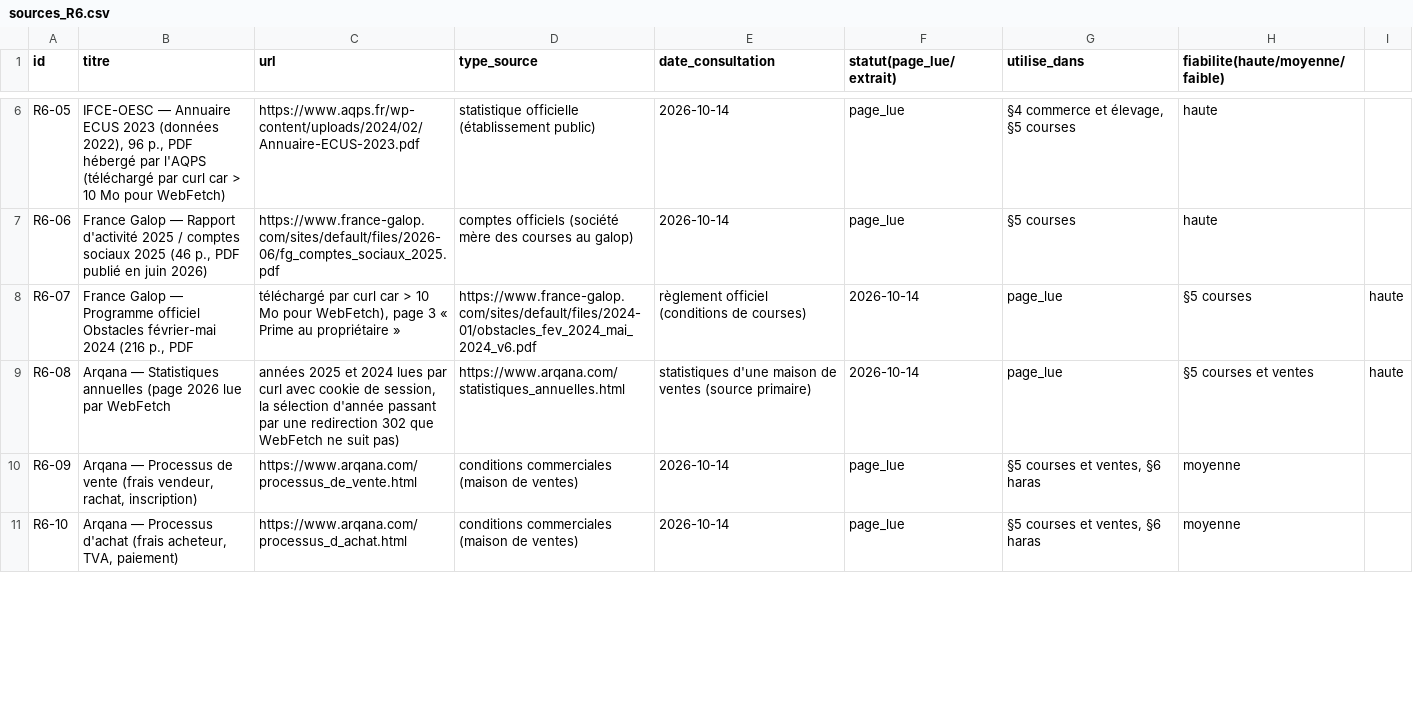
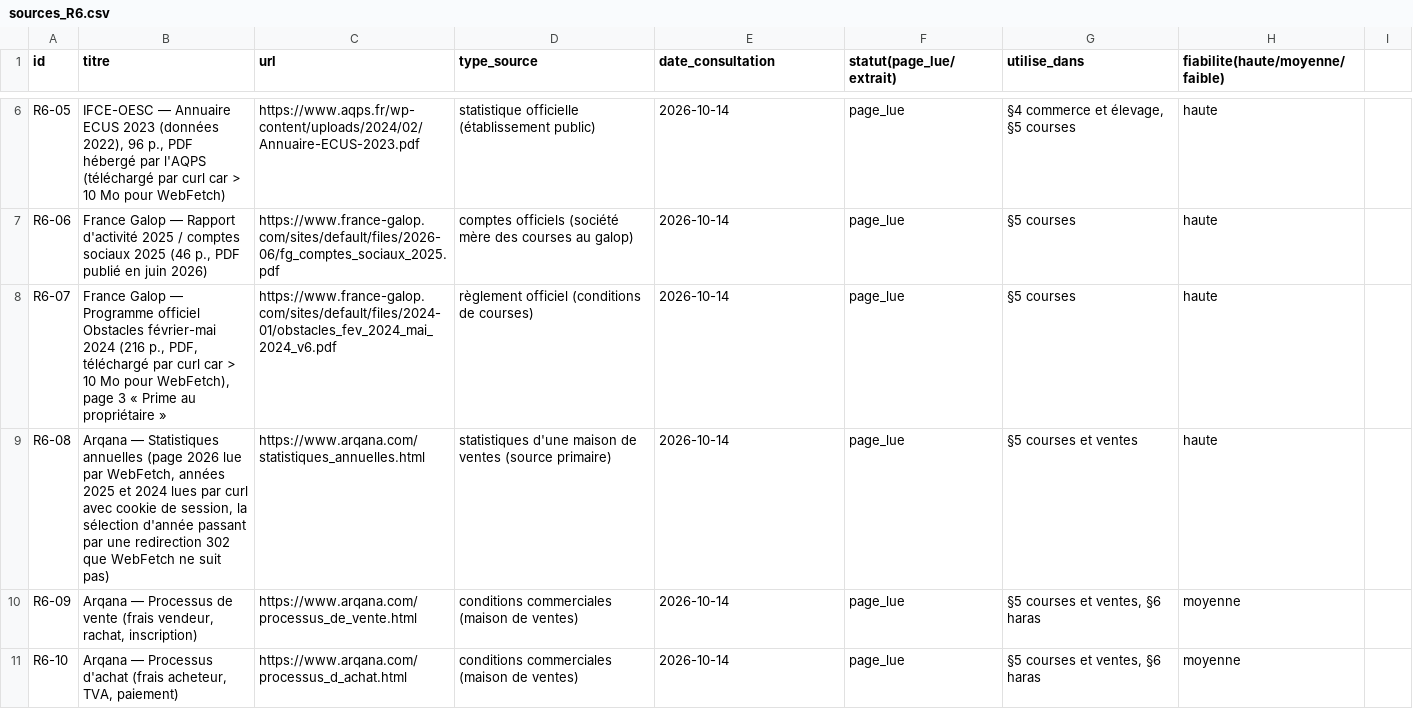
Before and after one commit to mabrs1785-arch/Ch-teau-, a CSV file: EQUATION_ECONOMIQUE_CHATEAU/01_RECHERCHE/sources/sources_R6.csv, drawn as a sheet; only a part is shown, gaps mark what is left out; the diff covers the shown part only.

```diff
--- a/EQUATION_ECONOMIQUE_CHATEAU/01_RECHERCHE/sources/sources_R6.csv
+++ b/EQUATION_ECONOMIQUE_CHATEAU/01_RECHERCHE/sources/sources_R6.csv
@@ -7,4 +7,4 @@ R6-05;IFCE-OESC — Annuaire ECUS 2023 (données 2022), 96 p., PDF hébergé par
 R6-06;France Galop — Rapport d'activité 2025 / comptes sociaux 2025 (46 p., PDF publié en juin 2026);https://www.france-galop.com/sites/default/files/2026-06/fg_comptes_sociaux_2025.pdf;comptes officiels (société mère des courses au galop);2026-10-14;page_lue;§5 courses;haute
-R6-07;France Galop — Programme officiel Obstacles février-mai 2024 (216 p., PDF ; téléchargé par curl car > 10 Mo pour WebFetch), page 3 « Prime au propriétaire »;https://www.france-galop.com/sites/default/files/2024-01/obstacles_fev_2024_mai_2024_v6.pdf;règlement officiel (conditions de courses);2026-10-14;page_lue;§5 courses;haute
-R6-08;Arqana — Statistiques annuelles (page 2026 lue par WebFetch ; années 2025 et 2024 lues par curl avec cookie de session, la sélection d'année passant par une redirection 302 que WebFetch ne suit pas);https://www.arqana.com/statistiques_annuelles.html;statistiques d'une maison de ventes (source primaire);2026-10-14;page_lue;§5 courses et ventes;haute
+R6-07;France Galop — Programme officiel Obstacles février-mai 2024 (216 p., PDF, téléchargé par curl car > 10 Mo pour WebFetch), page 3 « Prime au propriétaire »;https://www.france-galop.com/sites/default/files/2024-01/obstacles_fev_2024_mai_2024_v6.pdf;règlement officiel (conditions de courses);2026-10-14;page_lue;§5 courses;haute
+R6-08;Arqana — Statistiques annuelles (page 2026 lue par WebFetch, années 2025 et 2024 lues par curl avec cookie de session, la sélection d'année passant par une redirection 302 que WebFetch ne suit pas);https://www.arqana.com/statistiques_annuelles.html;statistiques d'une maison de ventes (source primaire);2026-10-14;page_lue;§5 courses et ventes;haute
 R6-09;Arqana — Processus de vente (frais vendeur, rachat, inscription);https://www.arqana.com/processus_de_vente.html;conditions commerciales (maison de ventes);2026-10-14;page_lue;§5 courses et ventes, §6 haras;moyenne
```
Also changed, not shown: 17 added rows and 8 edited cells elsewhere in this file, 18 other files.
